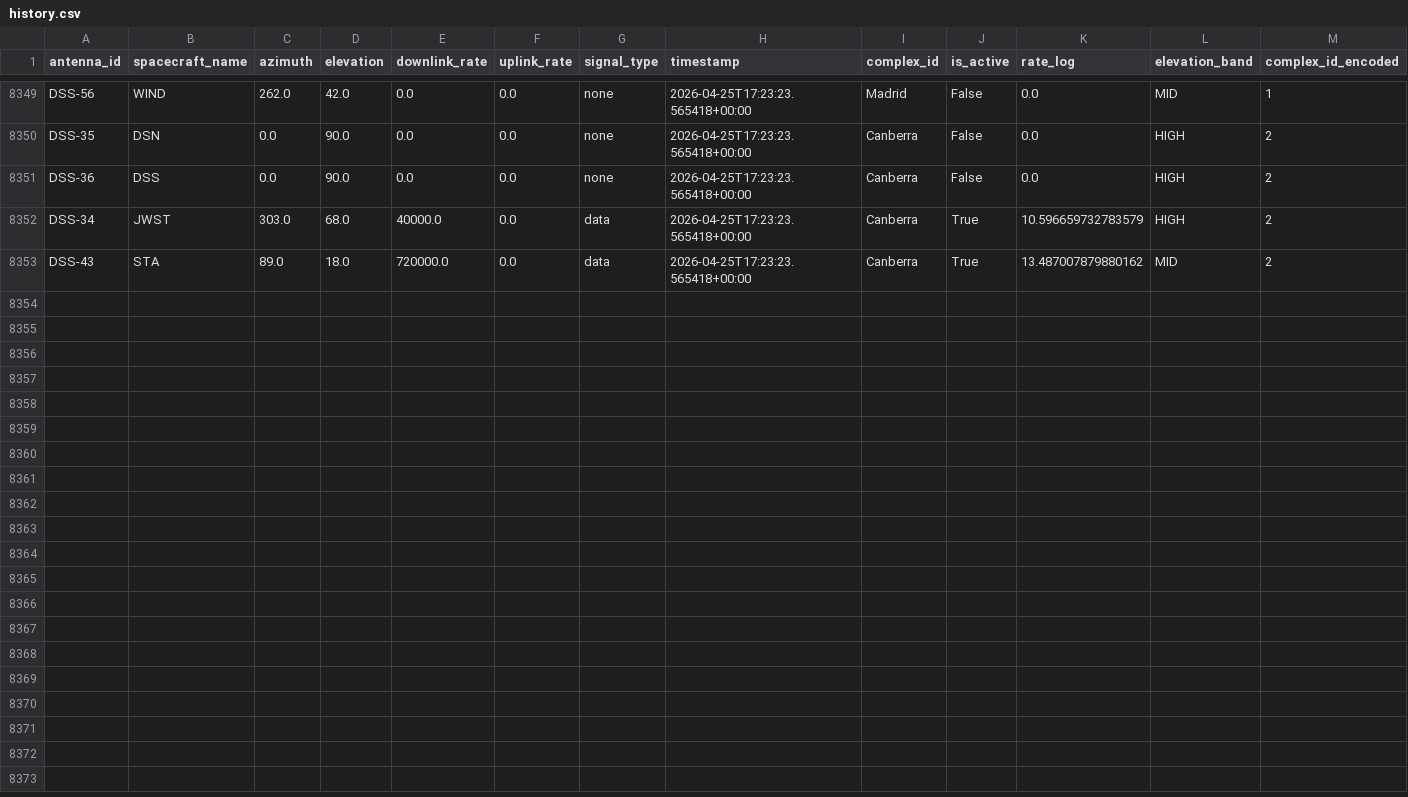
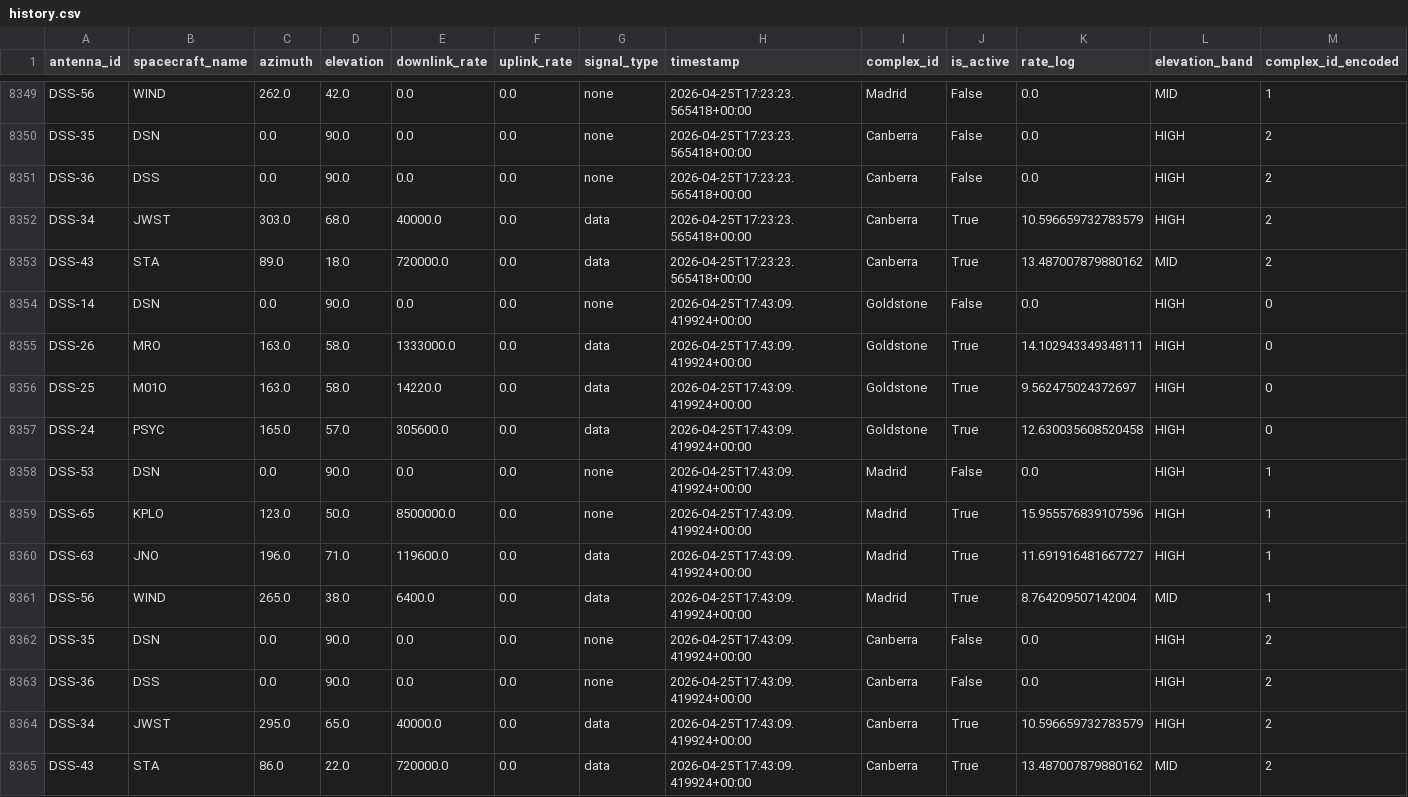
Before and after one commit to nyandajr/dsn-anomaly-tracker, a CSV file: data/history.csv, drawn as a sheet; only a part is shown, gaps mark what is left out; rows hold the shown columns only; the diff names each change by its address in the sheet, - before the commit and + after, or states it on an @@ line.

```diff
--- a/data/history.csv
+++ b/data/history.csv
+row 8354: DSS-14 | DSN | 0.0 | 90.0 | 0.0 | 0.0 | none | 2026-04-25T17:43:09.419924+00:00 | Goldstone | False | 0.0 | HIGH | 0
+row 8355: DSS-26 | MRO | 163.0 | 58.0 | 1333000.0 | 0.0 | data | 2026-04-25T17:43:09.419924+00:00 | Goldstone | True | 14.102943349348111 | HIGH | 0
+row 8356: DSS-25 | M01O | 163.0 | 58.0 | 14220.0 | 0.0 | data | 2026-04-25T17:43:09.419924+00:00 | Goldstone | True | 9.562475024372697 | HIGH | 0
+row 8357: DSS-24 | PSYC | 165.0 | 57.0 | 305600.0 | 0.0 | data | 2026-04-25T17:43:09.419924+00:00 | Goldstone | True | 12.630035608520458 | HIGH | 0
+row 8358: DSS-53 | DSN | 0.0 | 90.0 | 0.0 | 0.0 | none | 2026-04-25T17:43:09.419924+00:00 | Madrid | False | 0.0 | HIGH | 1
+row 8359: DSS-65 | KPLO | 123.0 | 50.0 | 8500000.0 | 0.0 | none | 2026-04-25T17:43:09.419924+00:00 | Madrid | True | 15.955576839107596 | HIGH | 1
+row 8360: DSS-63 | JNO | 196.0 | 71.0 | 119600.0 | 0.0 | data | 2026-04-25T17:43:09.419924+00:00 | Madrid | True | 11.691916481667727 | HIGH | 1
+row 8361: DSS-56 | WIND | 265.0 | 38.0 | 6400.0 | 0.0 | data | 2026-04-25T17:43:09.419924+00:00 | Madrid | True | 8.764209507142004 | MID | 1
+row 8362: DSS-35 | DSN | 0.0 | 90.0 | 0.0 | 0.0 | none | 2026-04-25T17:43:09.419924+00:00 | Canberra | False | 0.0 | HIGH | 2
+row 8363: DSS-36 | DSS | 0.0 | 90.0 | 0.0 | 0.0 | none | 2026-04-25T17:43:09.419924+00:00 | Canberra | False | 0.0 | HIGH | 2
+row 8364: DSS-34 | JWST | 295.0 | 65.0 | 40000.0 | 0.0 | data | 2026-04-25T17:43:09.419924+00:00 | Canberra | True | 10.596659732783579 | HIGH | 2
+row 8365: DSS-43 | STA | 86.0 | 22.0 | 720000.0 | 0.0 | data | 2026-04-25T17:43:09.419924+00:00 | Canberra | True | 13.487007879880162 | MID | 2
```
Also changed, not shown: 2 other files.
